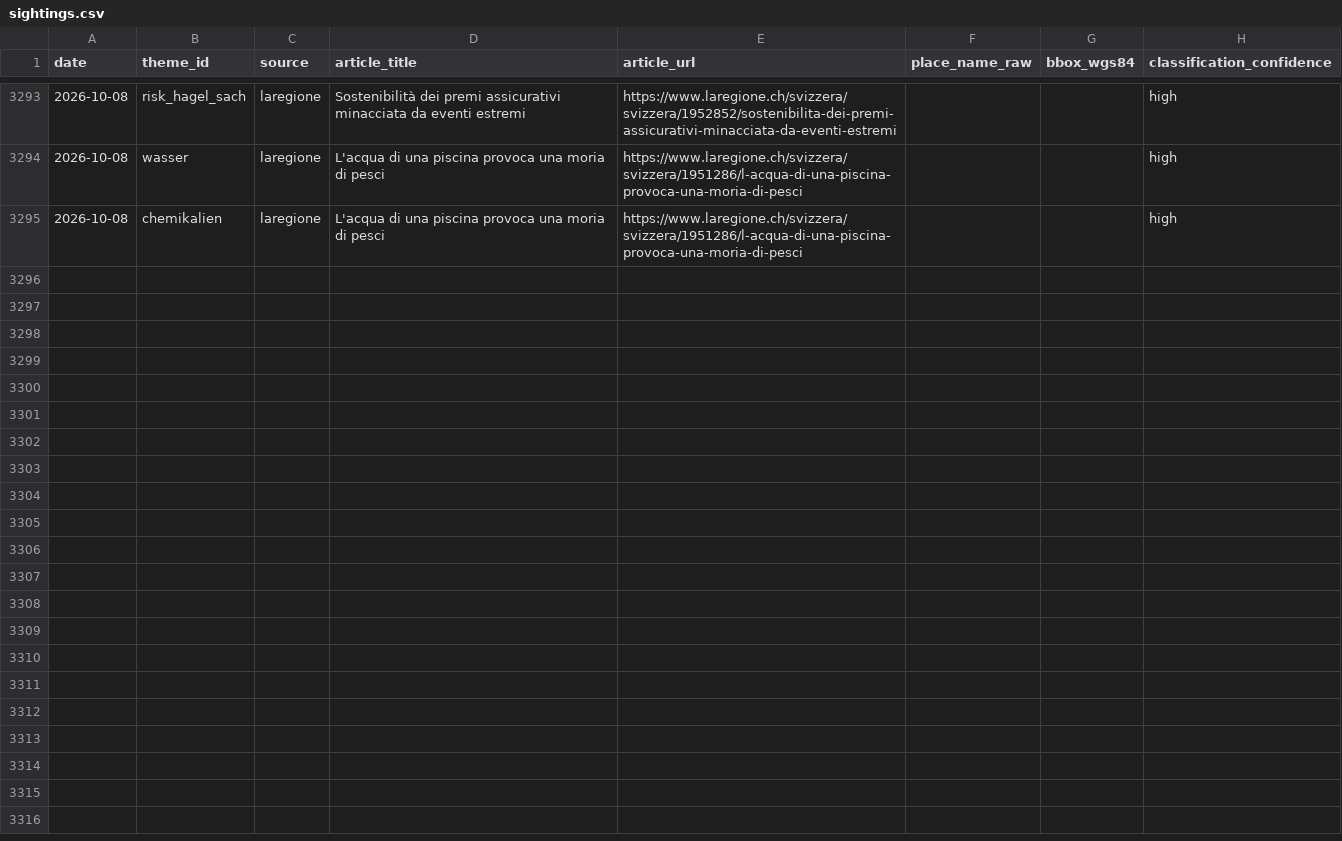
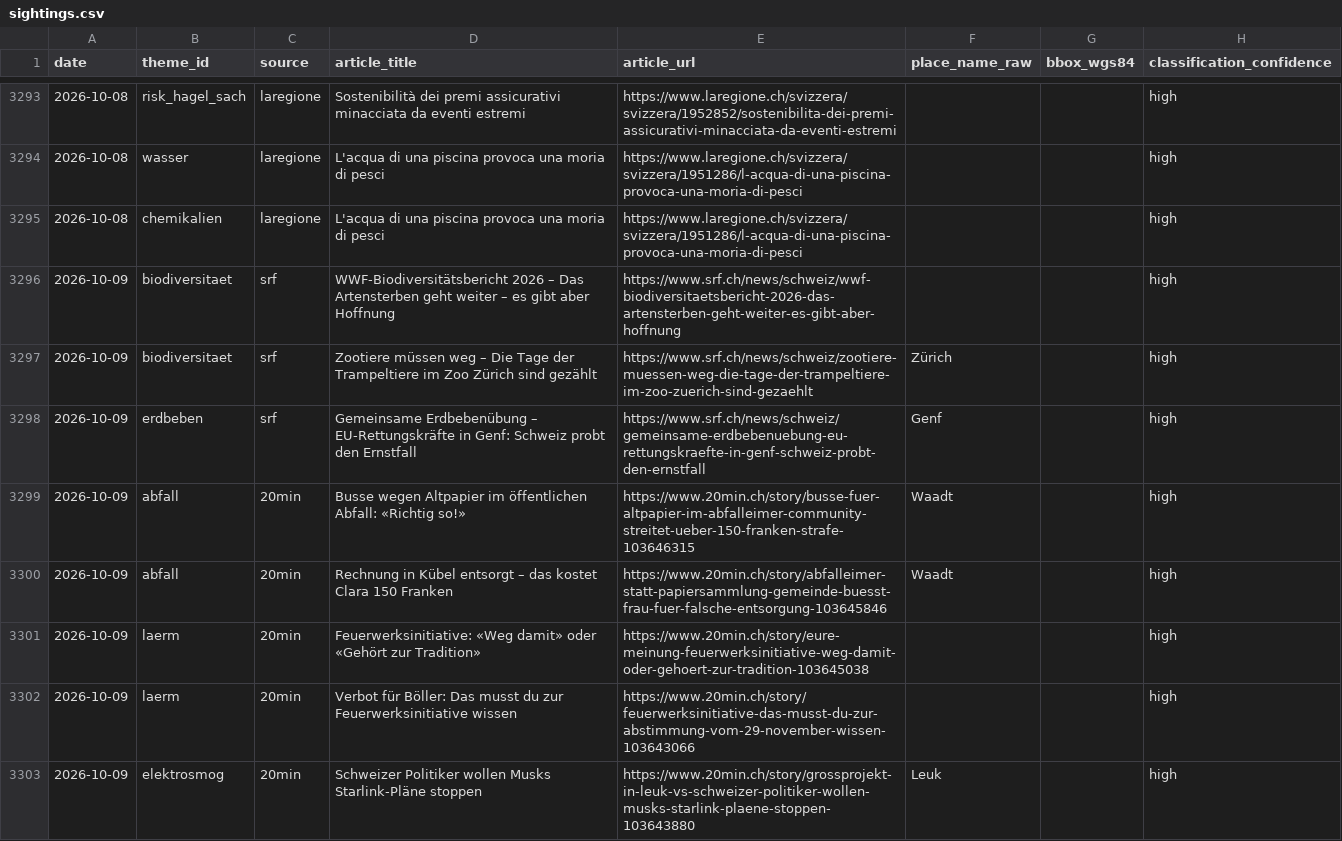
Before and after one commit to nrohrbach/UmweltbarometerSchweiz, a CSV file: data/sightings.csv, drawn as a sheet; only a part is shown, gaps mark what is left out; the diff covers the shown part only; the diff names each change by its address in the sheet, - before the commit and + after, or states it on an @@ line.

```diff
--- a/data/sightings.csv
+++ b/data/sightings.csv
+row 3296: 2026-10-09 | biodiversitaet | srf | WWF-Biodiversitätsbericht 2026 – Das Artensterben geht weiter – es gibt aber Hoffnung | https://www.srf.ch/news/schweiz/wwf-biodiversitaetsbericht-2026-das-artensterben-geht-weiter-es-gibt-aber-hoffnung |  |  | high
+row 3297: 2026-10-09 | biodiversitaet | srf | Zootiere müssen weg – Die Tage der Trampeltiere im Zoo Zürich sind gezählt | https://www.srf.ch/news/schweiz/zootiere-muessen-weg-die-tage-der-trampeltiere-im-zoo-zuerich-sind-gezaehlt | Zürich |  | high
+row 3298: 2026-10-09 | erdbeben | srf | Gemeinsame Erdbebenübung – EU-Rettungskräfte in Genf: Schweiz probt den Ernstfall | https://www.srf.ch/news/schweiz/gemeinsame-erdbebenuebung-eu-rettungskraefte-in-genf-schweiz-probt-den-ernstfall | Genf |  | high
+row 3299: 2026-10-09 | abfall | 20min | Busse wegen Altpapier im öffentlichen Abfall: «Richtig so!» | https://www.20min.ch/story/busse-fuer-altpapier-im-abfalleimer-community-streitet-ueber-150-franken-strafe-103646315 | Waadt |  | high
+row 3300: 2026-10-09 | abfall | 20min | Rechnung in Kübel entsorgt – das kostet Clara 150 Franken | https://www.20min.ch/story/abfalleimer-statt-papiersammlung-gemeinde-buesst-frau-fuer-falsche-entsorgung-103645846 | Waadt |  | high
+row 3301: 2026-10-09 | laerm | 20min | Feuerwerksinitiative: «Weg damit» oder «Gehört zur Tradition» | https://www.20min.ch/story/eure-meinung-feuerwerksinitiative-weg-damit-oder-gehoert-zur-tradition-103645038 |  |  | high
+row 3302: 2026-10-09 | laerm | 20min | Verbot für Böller: Das musst du zur Feuerwerksinitiative wissen | https://www.20min.ch/story/feuerwerksinitiative-das-musst-du-zur-abstimmung-vom-29-november-wissen-103643066 |  |  | high
+row 3303: 2026-10-09 | elektrosmog | 20min | Schweizer Politiker wollen Musks Starlink-Pläne stoppen | https://www.20min.ch/story/grossprojekt-in-leuk-vs-schweizer-politiker-wollen-musks-starlink-plaene-stoppen-103643880 | Leuk |  | high
```
Also changed, not shown: 8 added rows elsewhere in this file.
